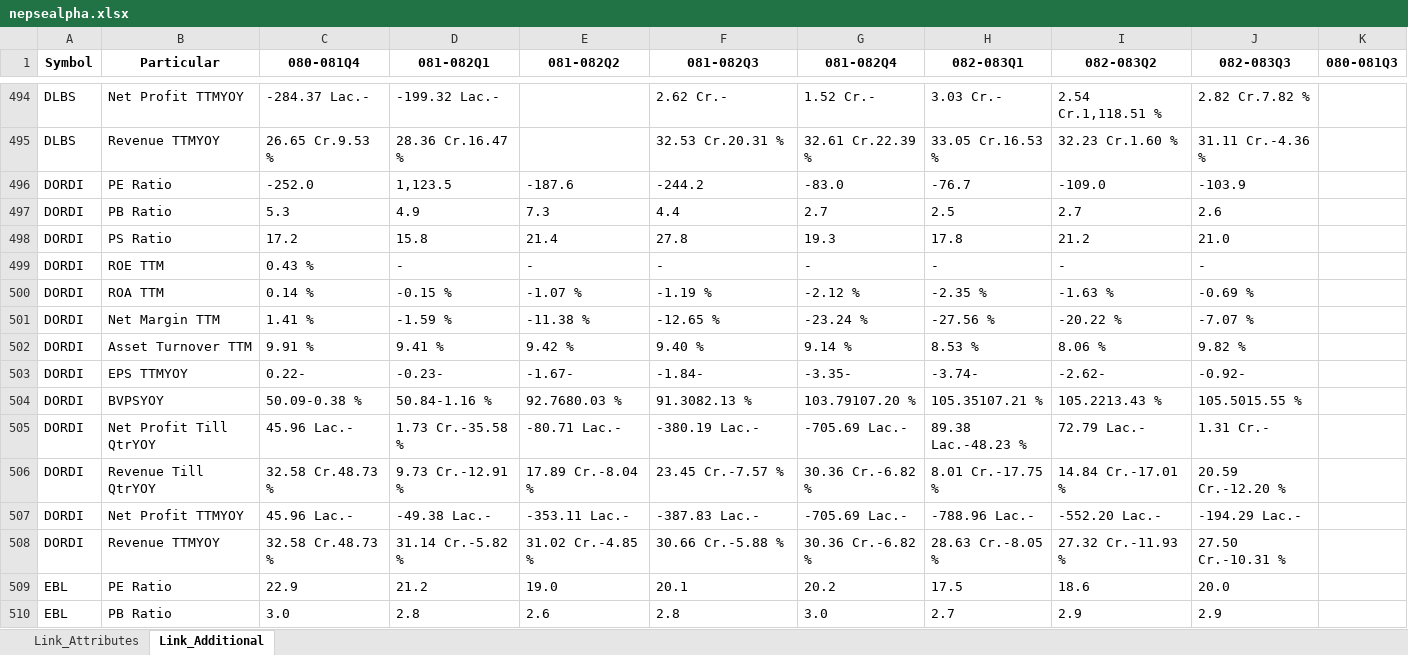
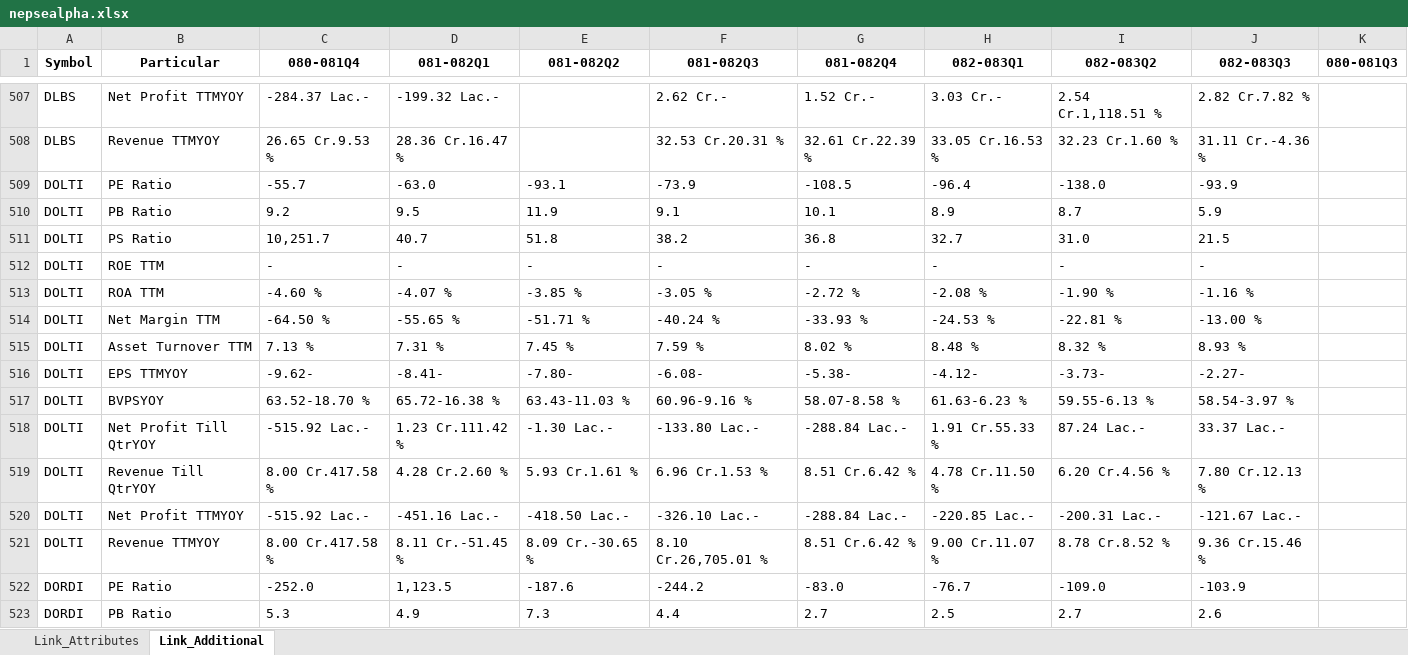
Before and after one commit to nikssspandey2000/nepsealphacrawl, an Excel workbook: nepsealpha.xlsx, sheet Link_Additional, drawn as a sheet; only a part is shown, gaps mark what is left out; the shorter side is filled out with more unchanged rows; values as stored, in another font and other column widths than the file's, no borders; the diff covers the shown part only; the diff names each change by its address in the sheet, - before the commit and + after, or states it on an @@ line.

```diff
--- a/nepsealpha.xlsx (sheet Link_Additional)
+++ b/nepsealpha.xlsx (sheet Link_Additional)
+row 509: DOLTI | PE Ratio | -55.7 | -63.0 | -93.1 | -73.9 | -108.5 | -96.4 | -138.0 | -93.9
+row 510: DOLTI | PB Ratio | 9.2 | 9.5 | 11.9 | 9.1 | 10.1 | 8.9 | 8.7 | 5.9
+row 511: DOLTI | PS Ratio | 10,251.7 | 40.7 | 51.8 | 38.2 | 36.8 | 32.7 | 31.0 | 21.5
+row 512: DOLTI | ROE TTM | - | - | - | - | - | - | - | -
+row 513: DOLTI | ROA TTM | -4.60 % | -4.07 % | -3.85 % | -3.05 % | -2.72 % | -2.08 % | -1.90 % | -1.16 %
+row 514: DOLTI | Net Margin TTM | -64.50 % | -55.65 % | -51.71 % | -40.24 % | -33.93 % | -24.53 % | -22.81 % | -13.00 %
+row 515: DOLTI | Asset Turnover TTM | 7.13 % | 7.31 % | 7.45 % | 7.59 % | 8.02 % | 8.48 % | 8.32 % | 8.93 %
+row 516: DOLTI | EPS TTMYOY | -9.62- | -8.41- | -7.80- | -6.08- | -5.38- | -4.12- | -3.73- | -2.27-
+row 517: DOLTI | BVPSYOY | 63.52-18.70 % | 65.72-16.38 % | 63.43-11.03 % | 60.96-9.16 % | 58.07-8.58 % | 61.63-6.23 % | 59.55-6.13 % | 58.54-3.97 %
+row 518: DOLTI | Net Profit Till QtrYOY | -515.92 Lac.- | 1.23 Cr.111.42 % | -1.30 Lac.- | -133.80 Lac.- | -288.84 Lac.- | 1.91 Cr.55.33 % | 87.24 Lac.- | 33.37 Lac.-
+row 519: DOLTI | Revenue Till QtrYOY | 8.00 Cr.417.58 % | 4.28 Cr.2.60 % | 5.93 Cr.1.61 % | 6.96 Cr.1.53 % | 8.51 Cr.6.42 % | 4.78 Cr.11.50 % | 6.20 Cr.4.56 % | 7.80 Cr.12.13 %
+row 520: DOLTI | Net Profit TTMYOY | -515.92 Lac.- | -451.16 Lac.- | -418.50 Lac.- | -326.10 Lac.- | -288.84 Lac.- | -220.85 Lac.- | -200.31 Lac.- | -121.67 Lac.-
+row 521: DOLTI | Revenue TTMYOY | 8.00 Cr.417.58 % | 8.11 Cr.-51.45 % | 8.09 Cr.-30.65 % | 8.10 Cr.26,705.01 % | 8.51 Cr.6.42 % | 9.00 Cr.11.07 % | 8.78 Cr.8.52 % | 9.36 Cr.15.46 %
```
Also changed, not shown: 13 added rows and 13 removed rows elsewhere in this sheet, sheet Link_Attributes, 4 other files.
